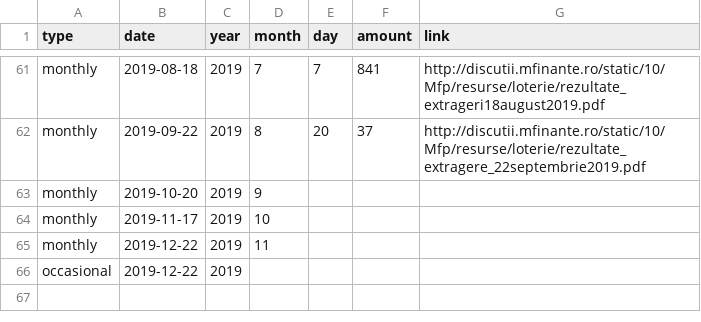
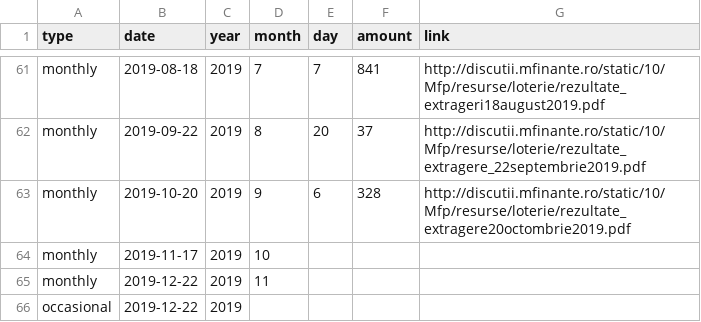
Before and after one commit to gabigutu/loteria-bonurilor-fiscale, a CSV file: results.csv, drawn as a sheet; only a part is shown, gaps mark what is left out.

Commit message:
October 2019 draw results and link added

```diff
--- a/results.csv
+++ b/results.csv
@@ -62,3 +62,3 @@ monthly,2019-08-18,2019,7,7,841,http://discutii.mfinante.ro/static/10/Mfp/resurs
 monthly,2019-09-22,2019,8,20,37,http://discutii.mfinante.ro/static/10/Mfp/resurse/loterie/rezultate_extragere_22septembrie2019.pdf
-monthly,2019-10-20,2019,9,,,
+monthly,2019-10-20,2019,9,6,328,http://discutii.mfinante.ro/static/10/Mfp/resurse/loterie/rezultate_extragere20octombrie2019.pdf
 monthly,2019-11-17,2019,10,,,
```
